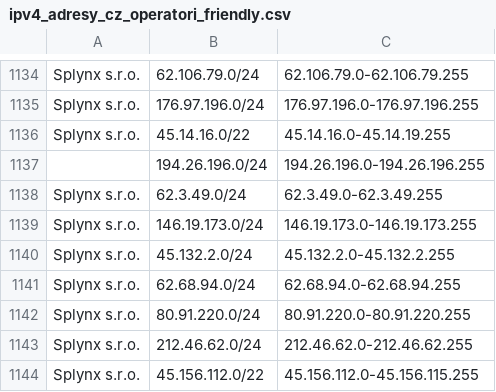
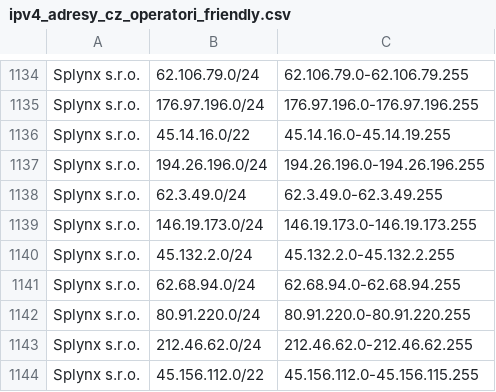
Before and after one commit to jakubcizek/ipadresy, a CSV file: ipv4_adresy_cz_operatori_friendly.csv, drawn as a sheet; only a part is shown, gaps mark what is left out.

Commit message:
Update ipv4_adresy_cz_operatori_friendly.csv

```diff
--- a/ipv4_adresy_cz_operatori_friendly.csv
+++ b/ipv4_adresy_cz_operatori_friendly.csv
@@ -1136,3 +1136,3 @@ Splynx s.r.o.;176.97.196.0/24;176.97.196.0-176.97.196.255
 Splynx s.r.o.;45.14.16.0/22;45.14.16.0-45.14.19.255
-;194.26.196.0/24;194.26.196.0-194.26.196.255
+Splynx s.r.o.;194.26.196.0/24;194.26.196.0-194.26.196.255
 Splynx s.r.o.;62.3.49.0/24;62.3.49.0-62.3.49.255
```
